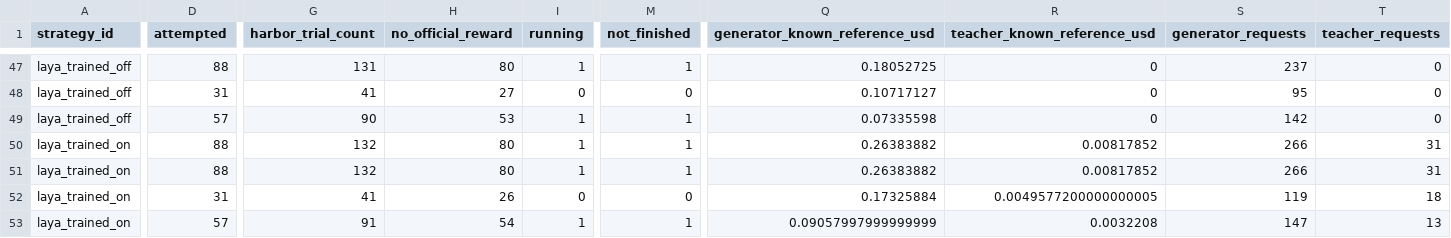
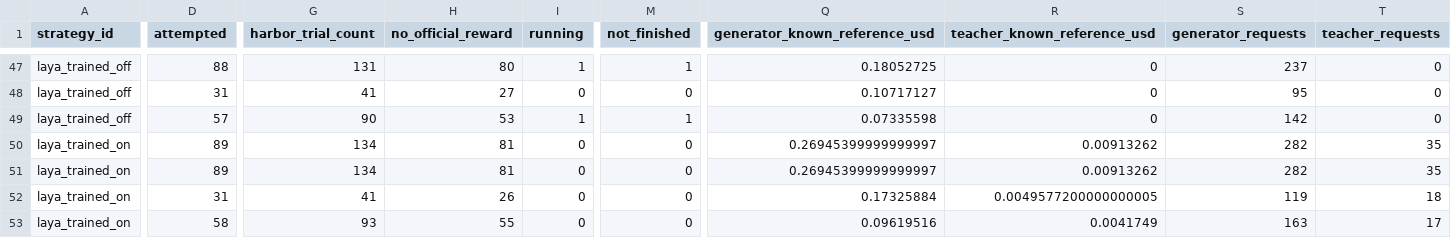
Before and after one commit to sxyq/modelrouter, a CSV file: our-project/results/benchmark/rq1/terminal-bench-2.0/20261108-v9-rq1-glm/metrics/per_strategy.csv, drawn as a sheet; only a part is shown, gaps mark what is left out; the diff covers the shown part only; the diff names each change by its address in the sheet, - before the commit and + after, or states it on an @@ line.

```diff
--- a/our-project/results/benchmark/rq1/terminal-bench-2.0/20261108-v9-rq1-glm/metrics/per_strategy.csv
+++ b/our-project/results/benchmark/rq1/terminal-bench-2.0/20261108-v9-rq1-glm/metrics/per_strategy.csv
-D50:D51 (attempted): 88
+D50:D51 (attempted): 89
-G50:G51 (harbor_trial_count): 132
+G50:G51 (harbor_trial_count): 134
-H50:H51 (no_official_reward): 80
+H50:H51 (no_official_reward): 81
-I50:I51 (running): 1
+I50:I51 (running): 0
-M50:M51 (not_finished): 1
+M50:M51 (not_finished): 0
-Q50:Q51 (generator_known_reference_usd): 0.26383882
+Q50:Q51 (generator_known_reference_usd): 0.26945399999999997
-R50:R51 (teacher_known_reference_usd): 0.00817852
+R50:R51 (teacher_known_reference_usd): 0.00913262
-S50:S51 (generator_requests): 266
+S50:S51 (generator_requests): 282
-T50:T51 (teacher_requests): 31
+T50:T51 (teacher_requests): 35
-D53 (attempted): 57
+D53 (attempted): 58
-G53 (harbor_trial_count): 91
+G53 (harbor_trial_count): 93
-H53 (no_official_reward): 54
+H53 (no_official_reward): 55
-I53 (running): 1
+I53 (running): 0
-M53 (not_finished): 1
+M53 (not_finished): 0
-Q53 (generator_known_reference_usd): 0.09057997999999999
+Q53 (generator_known_reference_usd): 0.09619516
-R53 (teacher_known_reference_usd): 0.0032208
+R53 (teacher_known_reference_usd): 0.0041749
-S53 (generator_requests): 147
+S53 (generator_requests): 163
-T53 (teacher_requests): 13
+T53 (teacher_requests): 17
```
Also changed, not shown: 66 edited cells elsewhere in this file, our-project/results/benchmark/rq1/terminal-bench-2.0/20261108-v9-rq1-glm/metrics/cost_breakdown.csv, 13 other files.
